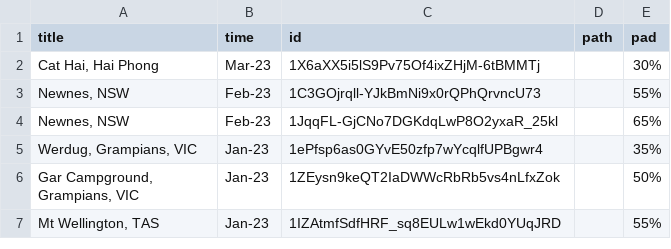
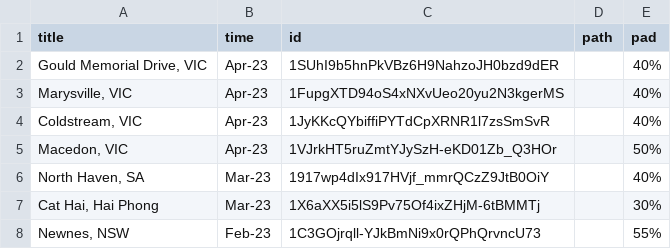
Before and after one commit to tuankhoin/personal-website, a CSV file: src/data/photos.csv, drawn as a sheet; only a part is shown; the shorter side is filled out with more unchanged rows; the diff names each change by its address in the sheet, - before the commit and + after, or states it on an @@ line.

Commit message:
Update photos.csv

```diff
--- a/src/data/photos.csv
+++ b/src/data/photos.csv
+row 2: Gould Memorial Drive, VIC | Apr-23 | 1SUhI9b5hnPkVBz6H9NahzoJH0bzd9dER |  | 40%
+row 3: Marysville, VIC | Apr-23 | 1FupgXTD94oS4xNXvUeo20yu2N3kgerMS |  | 40%
+row 4: Coldstream, VIC | Apr-23 | 1JyKKcQYbiffiPYTdCpXRNR1l7zsSmSvR |  | 40%
+row 5: Macedon, VIC | Apr-23 | 1VJrkHT5ruZmtYJySzH-eKD01Zb_Q3HOr |  | 50%
+row 6: North Haven, SA | Mar-23 | 1917wp4dIx917HVjf_mmrQCzZ9JtB0OiY |  | 40%
```
